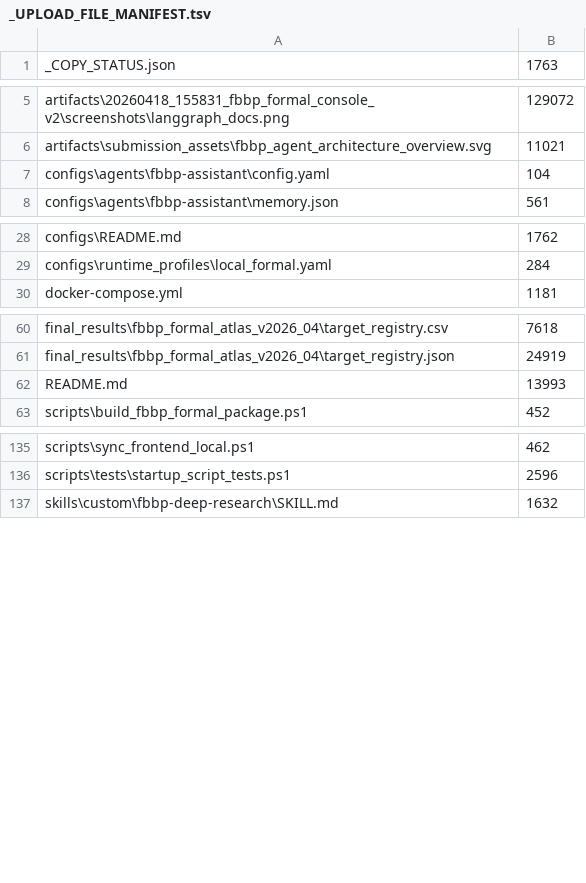
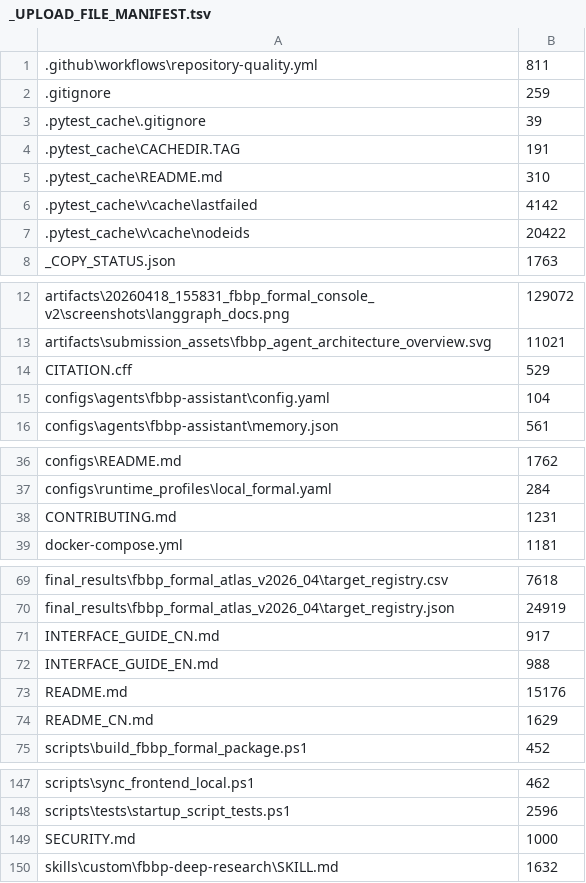
Before and after one commit to changyufei222/fbbp-research-workbench, a TSV file: _UPLOAD_FILE_MANIFEST.tsv, drawn as a sheet; only a part is shown, gaps mark what is left out; the diff covers the shown part only.

Commit message:
Improve repository presentation and reproducibility metadata

```diff
--- a/_UPLOAD_FILE_MANIFEST.tsv
+++ b/_UPLOAD_FILE_MANIFEST.tsv
@@ -1 +1,8 @@
+.github\workflows\repository-quality.yml	811
+.gitignore	259
+.pytest_cache\.gitignore	39
+.pytest_cache\CACHEDIR.TAG	191
+.pytest_cache\README.md	310
+.pytest_cache\v\cache\lastfailed	4142
+.pytest_cache\v\cache\nodeids	20422
 _COPY_STATUS.json	1763
@@ -6,2 +13,3 @@ artifacts\20260418_155831_fbbp_formal_console_v2\screenshots\langgraph_docs.png
 artifacts\submission_assets\fbbp_agent_architecture_overview.svg	11021
+CITATION.cff	529
 configs\agents\fbbp-assistant\config.yaml	104
@@ -29,2 +37,3 @@ configs\README.md	1762
 configs\runtime_profiles\local_formal.yaml	284
+CONTRIBUTING.md	1231
 docker-compose.yml	1181
@@ -61,3 +70,6 @@ final_results\fbbp_formal_atlas_v2026_04\target_registry.csv	7618
 final_results\fbbp_formal_atlas_v2026_04\target_registry.json	24919
-README.md	13993
+INTERFACE_GUIDE_CN.md	917
+INTERFACE_GUIDE_EN.md	988
+README.md	15176
+README_CN.md	1629
 scripts\build_fbbp_formal_package.ps1	452
@@ -136,2 +148,3 @@ scripts\sync_frontend_local.ps1	462
 scripts\tests\startup_script_tests.ps1	2596
+SECURITY.md	1000
 skills\custom\fbbp-deep-research\SKILL.md	1632
```
Also changed, not shown: 4 moved rows and 1 edited cell elsewhere in this file, 8 other files.
